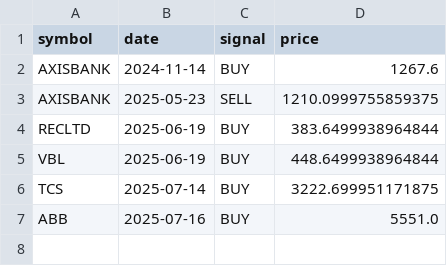
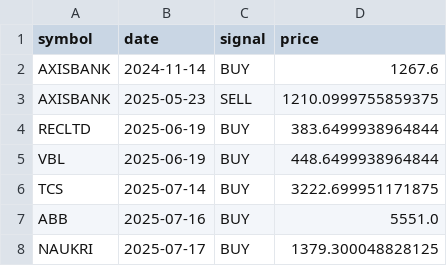
Before and after one commit to VarenyamParashar/sma-strategy-bot, a CSV file: signals_log.csv, drawn as a sheet.

```diff
--- a/signals_log.csv
+++ b/signals_log.csv
@@ -7 +7,2 @@ TCS,2025-07-14,BUY,3222.699951171875
 ABB,2025-07-16,BUY,5551.0
+NAUKRI,2025-07-17,BUY,1379.300048828125
```
